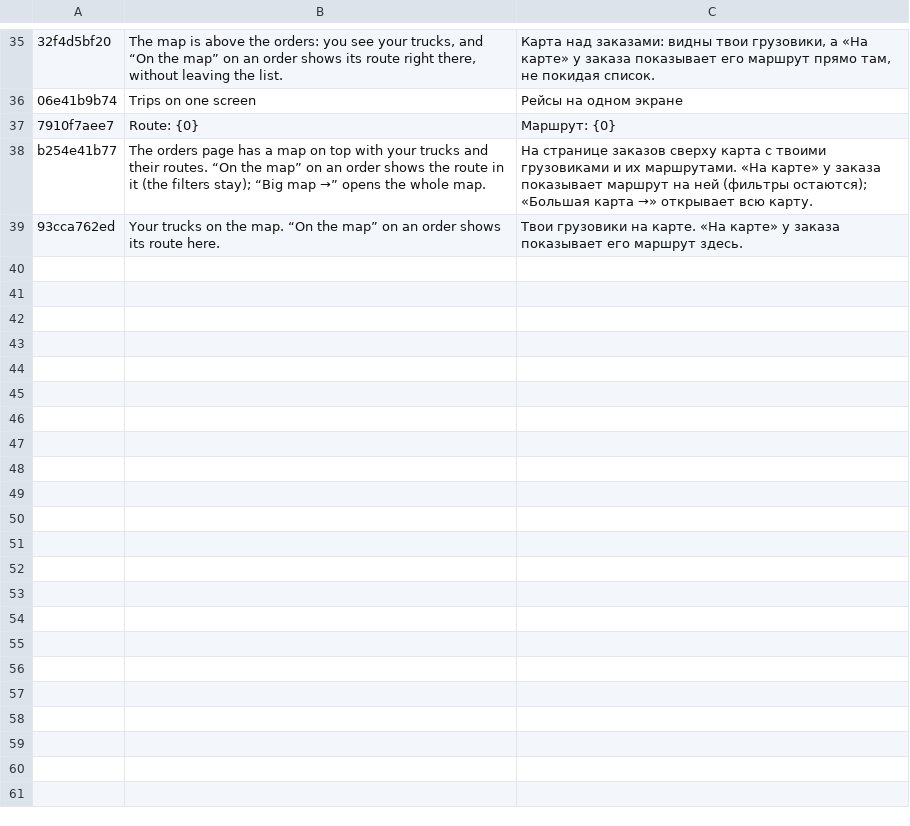
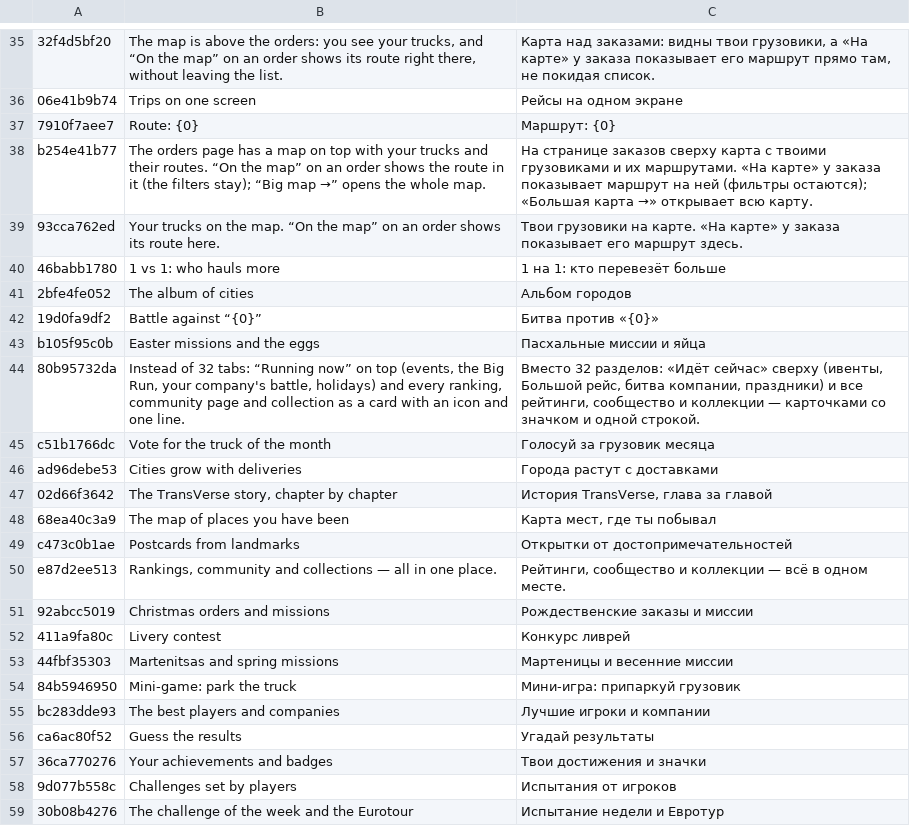
Before and after one commit to ivilinkoto/TransVerse, a TSV file: messages/tr/0057.tsv, drawn as a sheet; only a part is shown, gaps mark what is left out; the diff covers the shown part only.

```diff
--- a/messages/tr/0057.tsv
+++ b/messages/tr/0057.tsv
@@ -39 +39,21 @@ b254e41b77	The orders page has a map on top with your trucks and their routes.
 93cca762ed	Your trucks on the map. “On the map” on an order shows its route here.	Твои грузовики на карте. «На карте» у заказа показывает его маршрут здесь.
+46babb1780	1 vs 1: who hauls more	1 на 1: кто перевезёт больше
+2bfe4fe052	The album of cities	Альбом городов
+19d0fa9df2	Battle against “{0}”	Битва против «{0}»
+b105f95c0b	Easter missions and the eggs	Пасхальные миссии и яйца
+80b95732da	Instead of 32 tabs: “Running now” on top (events, the Big Run, your company's battle, holidays) and every ranking, community page and collection as a card with an icon and one line.	Вместо 32 разделов: «Идёт сейчас» сверху (ивенты, Большой рейс, битва компании, праздники) и все рейтинги, сообщество и коллекции — карточками со значком и одной строкой.
+c51b1766dc	Vote for the truck of the month	Голосуй за грузовик месяца
+ad96debe53	Cities grow with deliveries	Города растут с доставками
+02d66f3642	The TransVerse story, chapter by chapter	История TransVerse, глава за главой
+68ea40c3a9	The map of places you have been	Карта мест, где ты побывал
+c473c0b1ae	Postcards from landmarks	Открытки от достопримечательностей
+e87d2ee513	Rankings, community and collections — all in one place.	Рейтинги, сообщество и коллекции — всё в одном месте.
+92abcc5019	Christmas orders and missions	Рождественские заказы и миссии
+411a9fa80c	Livery contest	Конкурс ливрей
+44fbf35303	Martenitsas and spring missions	Мартеницы и весенние миссии
+84b5946950	Mini-game: park the truck	Мини-игра: припаркуй грузовик
+bc283dde93	The best players and companies	Лучшие игроки и компании
+ca6ac80f52	Guess the results	Угадай результаты
+36ca770276	Your achievements and badges	Твои достижения и значки
+9d077b558c	Challenges set by players	Испытания от игроков
+30b08b4276	The challenge of the week and the Eurotour	Испытание недели и Евротур
```
Also changed, not shown: 11 added rows elsewhere in this file, 8 other files.
